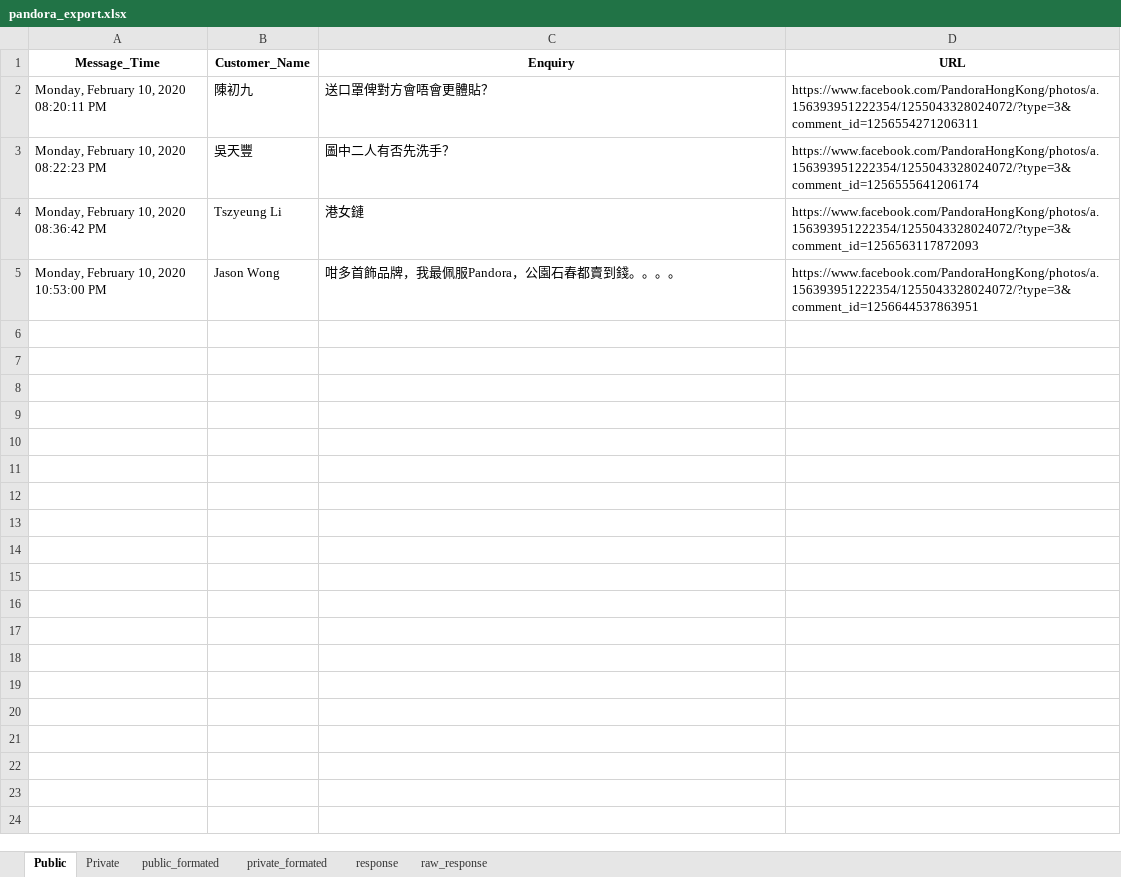
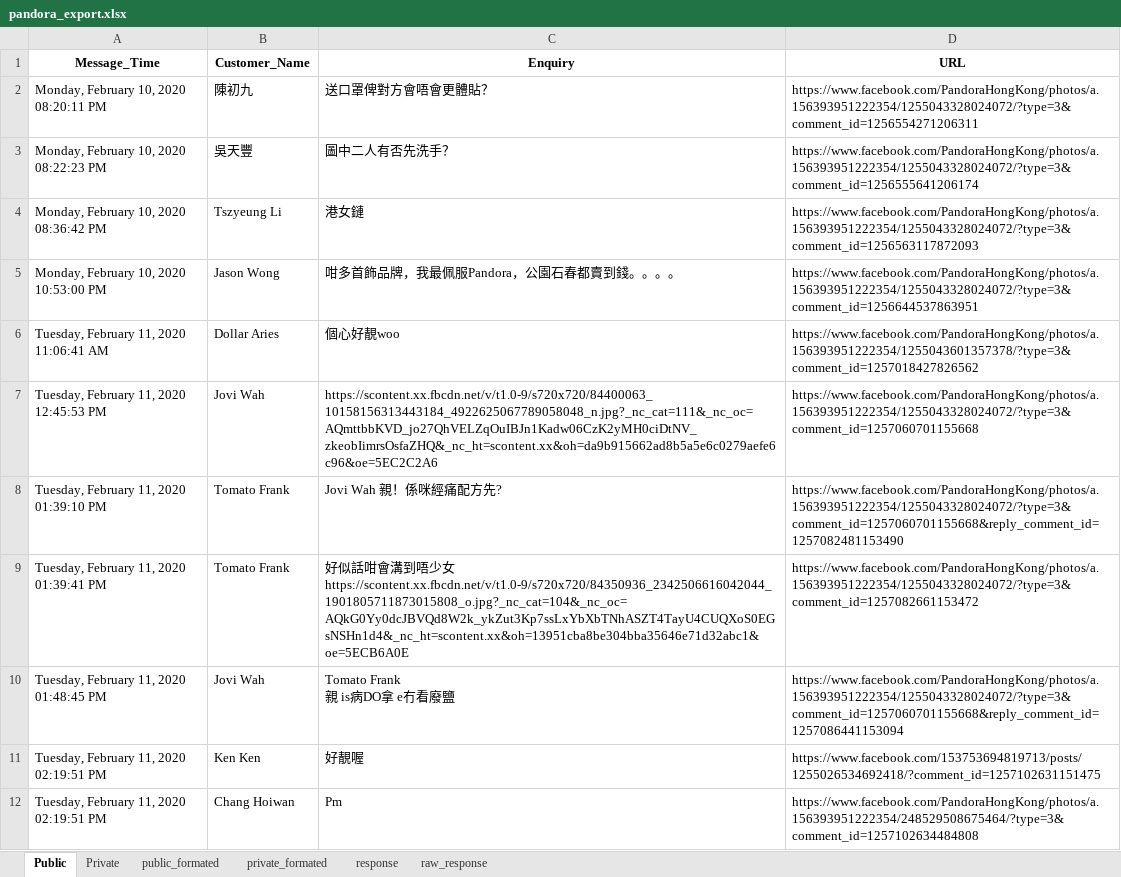
Before and after one commit to lovelysad/somestuff, an Excel workbook: pandora_scraper/pandora_export.xlsx, sheet Public, drawn as a sheet; values as stored, in another font and other column widths than the file's, no borders; ↵ is a line break in a cell; the diff names each change by its address in the sheet, - before the commit and + after, or states it on an @@ line.

```diff
--- a/pandora_scraper/pandora_export.xlsx (sheet Public)
+++ b/pandora_scraper/pandora_export.xlsx (sheet Public)
+row 6: Tuesday, February 11, 2020 11:06:41 AM | Dollar Aries | 個心好靚woo | https://www.facebook.com/PandoraHongKong/photos/a.156393951222354/1255043601357378/?type=3&comment_id=1257018427826562
+row 7: Tuesday, February 11, 2020 12:45:53 PM | Jovi Wah | https://scontent.xx.fbcdn.net/v/t1.0-9/s720x720/84400063_10158156313443184_4922625067789058048_n.jpg?_nc_cat=111&_nc_oc=AQmttbbKVD_jo27QhVELZqOuIBJn1Kadw06CzK2yMH0ciDtNV_zkeobIimrsOsfaZHQ&_nc_ht=scontent.xx&oh=da9b915662ad8b5a5e6c0279aefe6c96&oe=5EC2C2A6 | https://www.facebook.com/PandoraHongKong/photos/a.156393951222354/1255043328024072/?type=3&comment_id=1257060701155668
+row 8: Tuesday, February 11, 2020 01:39:10 PM | Tomato Frank | Jovi Wah 親！係咪經痛配方先? | https://www.facebook.com/PandoraHongKong/photos/a.156393951222354/1255043328024072/?type=3&comment_id=1257060701155668&reply_comment_id=1257082481153490
+row 9: Tuesday, February 11, 2020 01:39:41 PM | Tomato Frank | 好似話咁會溝到唔少女 ↵ https://scontent.xx.fbcdn.net/v/t1.0-9/s720x720/84350936_2342506616042044_1901805711873015808_o.jpg?_nc_cat=104&_nc_oc=AQkG0Yy0dcJBVQd8W2k_ykZut3Kp7ssLxYbXbTNhASZT4TayU4CUQXoS0EGsNSHn1d4&_nc_ht=scontent.xx&oh=13951cba8be304bba35646e71d32abc1&oe=5ECB6A0E | https://www.facebook.com/PandoraHongKong/photos/a.156393951222354/1255043328024072/?type=3&comment_id=1257082661153472
+row 10: Tuesday, February 11, 2020 01:48:45 PM | Jovi Wah | Tomato Frank ↵ 親 is病DO拿 e冇看廢鹽 | https://www.facebook.com/PandoraHongKong/photos/a.156393951222354/1255043328024072/?type=3&comment_id=1257060701155668&reply_comment_id=1257086441153094
+row 11: Tuesday, February 11, 2020 02:19:51 PM | Ken Ken | 好靚喔 | https://www.facebook.com/153753694819713/posts/1255026534692418/?comment_id=1257102631151475
+row 12: Tuesday, February 11, 2020 02:19:51 PM | Chang Hoiwan | Pm | https://www.facebook.com/PandoraHongKong/photos/a.156393951222354/248529508675464/?type=3&comment_id=1257102634484808
```
Also changed, not shown: sheet response, sheet public_formated, sheet private_formated, sheet Private, 1 other file.
